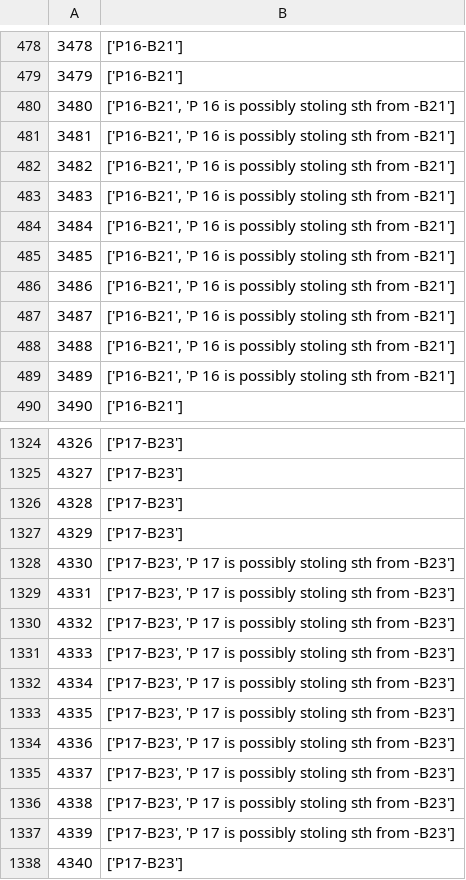
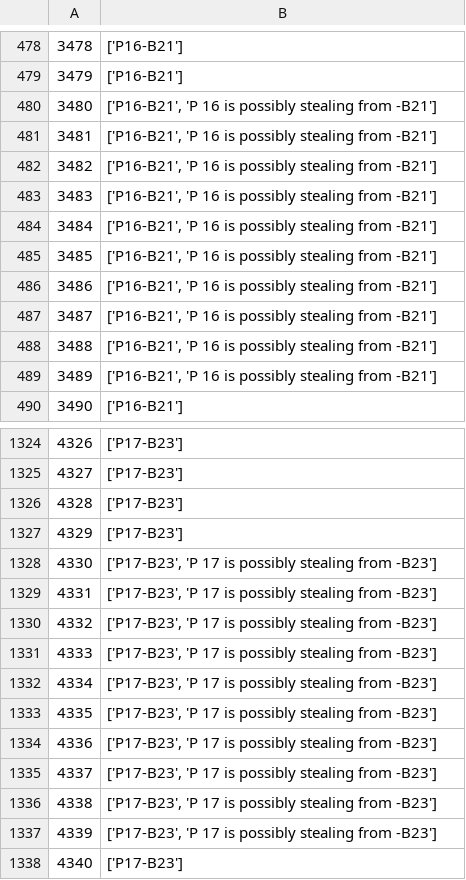
Before and after one commit to asrafulashiq/clasp, a CSV file: detection_test/info/cam_11_exp2_associated_events.csv, drawn as a sheet; only a part is shown, gaps mark what is left out; the diff covers the shown part only.

```diff
--- a/detection_test/info/cam_11_exp2_associated_events.csv
+++ b/detection_test/info/cam_11_exp2_associated_events.csv
@@ -479,12 +479,12 @@
 3479,['P16-B21']
-3480,"['P16-B21', 'P 16 is possibly stoling sth from -B21']"
-3481,"['P16-B21', 'P 16 is possibly stoling sth from -B21']"
-3482,"['P16-B21', 'P 16 is possibly stoling sth from -B21']"
-3483,"['P16-B21', 'P 16 is possibly stoling sth from -B21']"
-3484,"['P16-B21', 'P 16 is possibly stoling sth from -B21']"
-3485,"['P16-B21', 'P 16 is possibly stoling sth from -B21']"
-3486,"['P16-B21', 'P 16 is possibly stoling sth from -B21']"
-3487,"['P16-B21', 'P 16 is possibly stoling sth from -B21']"
-3488,"['P16-B21', 'P 16 is possibly stoling sth from -B21']"
-3489,"['P16-B21', 'P 16 is possibly stoling sth from -B21']"
+3480,"['P16-B21', 'P 16 is possibly stealing from -B21']"
+3481,"['P16-B21', 'P 16 is possibly stealing from -B21']"
+3482,"['P16-B21', 'P 16 is possibly stealing from -B21']"
+3483,"['P16-B21', 'P 16 is possibly stealing from -B21']"
+3484,"['P16-B21', 'P 16 is possibly stealing from -B21']"
+3485,"['P16-B21', 'P 16 is possibly stealing from -B21']"
+3486,"['P16-B21', 'P 16 is possibly stealing from -B21']"
+3487,"['P16-B21', 'P 16 is possibly stealing from -B21']"
+3488,"['P16-B21', 'P 16 is possibly stealing from -B21']"
+3489,"['P16-B21', 'P 16 is possibly stealing from -B21']"
 3490,['P16-B21']
@@ -1327,12 +1327,12 @@
 4329,['P17-B23']
-4330,"['P17-B23', 'P 17 is possibly stoling sth from -B23']"
-4331,"['P17-B23', 'P 17 is possibly stoling sth from -B23']"
-4332,"['P17-B23', 'P 17 is possibly stoling sth from -B23']"
-4333,"['P17-B23', 'P 17 is possibly stoling sth from -B23']"
-4334,"['P17-B23', 'P 17 is possibly stoling sth from -B23']"
-4335,"['P17-B23', 'P 17 is possibly stoling sth from -B23']"
-4336,"['P17-B23', 'P 17 is possibly stoling sth from -B23']"
-4337,"['P17-B23', 'P 17 is possibly stoling sth from -B23']"
-4338,"['P17-B23', 'P 17 is possibly stoling sth from -B23']"
-4339,"['P17-B23', 'P 17 is possibly stoling sth from -B23']"
+4330,"['P17-B23', 'P 17 is possibly stealing from -B23']"
+4331,"['P17-B23', 'P 17 is possibly stealing from -B23']"
+4332,"['P17-B23', 'P 17 is possibly stealing from -B23']"
+4333,"['P17-B23', 'P 17 is possibly stealing from -B23']"
+4334,"['P17-B23', 'P 17 is possibly stealing from -B23']"
+4335,"['P17-B23', 'P 17 is possibly stealing from -B23']"
+4336,"['P17-B23', 'P 17 is possibly stealing from -B23']"
+4337,"['P17-B23', 'P 17 is possibly stealing from -B23']"
+4338,"['P17-B23', 'P 17 is possibly stealing from -B23']"
+4339,"['P17-B23', 'P 17 is possibly stealing from -B23']"
 4340,['P17-B23']
```
Also changed, not shown: 10 edited cells elsewhere in this file, 3 other files.
